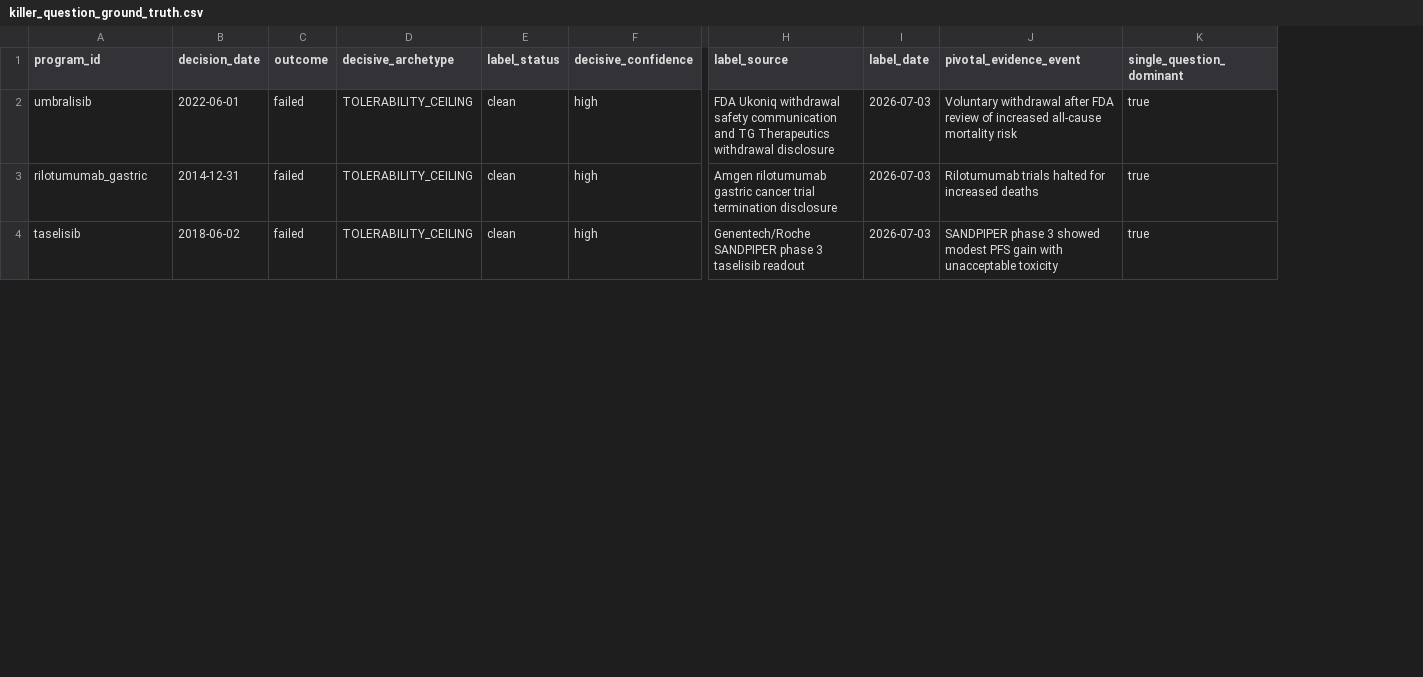
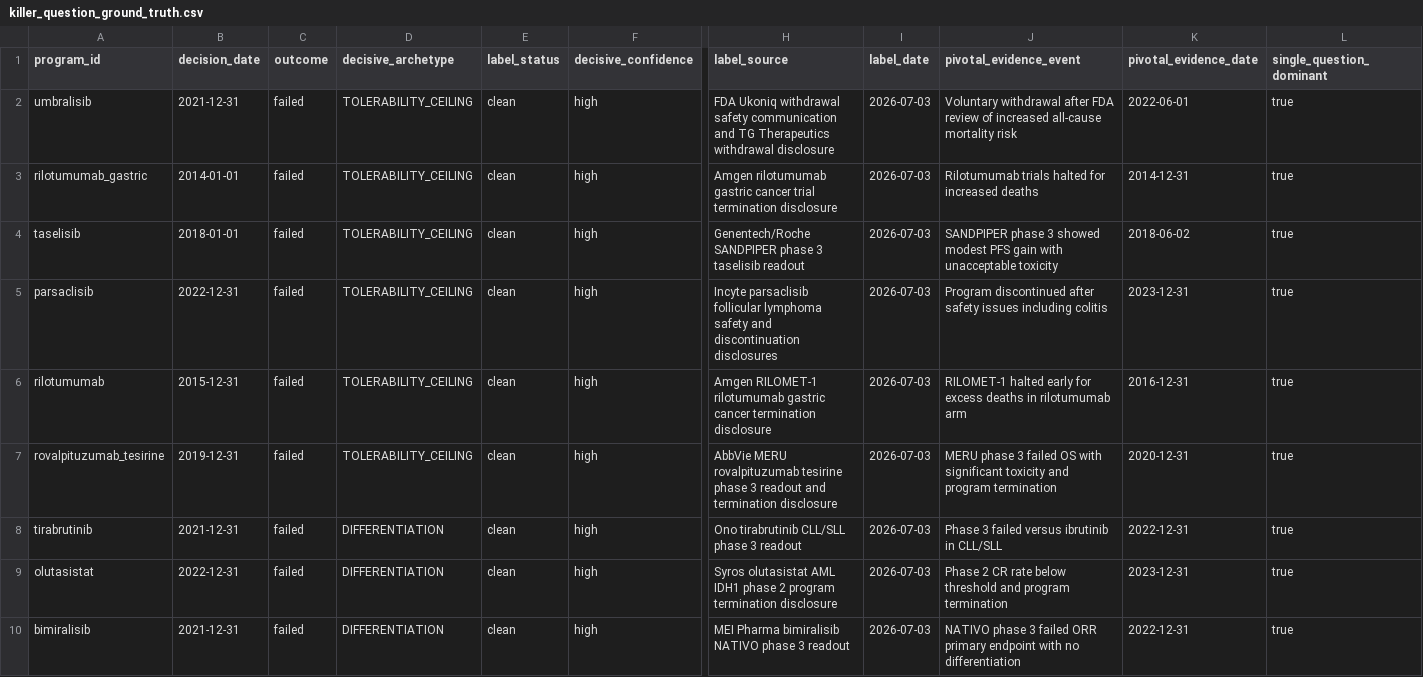
Before and after one commit to djbm10/Biotech-Asset-Valuation-Engine, a CSV file: research/data/killer_question_ground_truth.csv, drawn as a sheet; only a part is shown, gaps mark what is left out; rows hold the shown columns only; the diff covers the shown part only; the diff names each change by its address in the sheet, - before the commit and + after, or states it on an @@ line.

```diff
--- a/research/data/killer_question_ground_truth.csv
+++ b/research/data/killer_question_ground_truth.csv
+column K (pivotal_evidence_date), rows 2-4: 2022-06-01 | 2014-12-31 | 2018-06-02
-B2 (decision_date): 2022-06-01
+B2 (decision_date): 2021-12-31
-B3 (decision_date): 2014-12-31
+B3 (decision_date): 2014-01-01
-B4 (decision_date): 2018-06-02
+B4 (decision_date): 2018-01-01
+row 5: parsaclisib | 2022-12-31 | failed | TOLERABILITY_CEILING | clean | high | Incyte parsaclisib follicular lymphoma safety and discontinuation disclosures | 2026-07-03 | Program discontinued after safety issues including colitis | 2023-12-31 | true
+row 6: rilotumumab | 2015-12-31 | failed | TOLERABILITY_CEILING | clean | high | Amgen RILOMET-1 rilotumumab gastric cancer termination disclosure | 2026-07-03 | RILOMET-1 halted early for excess deaths in rilotumumab arm | 2016-12-31 | true
+row 7: rovalpituzumab_tesirine | 2019-12-31 | failed | TOLERABILITY_CEILING | clean | high | AbbVie MERU rovalpituzumab tesirine phase 3 readout and termination disclosure | 2026-07-03 | MERU phase 3 failed OS with significant toxicity and program termination | 2020-12-31 | true
+row 8: tirabrutinib | 2021-12-31 | failed | DIFFERENTIATION | clean | high | Ono tirabrutinib CLL/SLL phase 3 readout | 2026-07-03 | Phase 3 failed versus ibrutinib in CLL/SLL | 2022-12-31 | true
+row 9: olutasistat | 2022-12-31 | failed | DIFFERENTIATION | clean | high | Syros olutasistat AML IDH1 phase 2 program termination disclosure | 2026-07-03 | Phase 2 CR rate below threshold and program termination | 2023-12-31 | true
+row 10: bimiralisib | 2021-12-31 | failed | DIFFERENTIATION | clean | high | MEI Pharma bimiralisib NATIVO phase 3 readout | 2026-07-03 | NATIVO phase 3 failed ORR primary endpoint with no differentiation | 2022-12-31 | true
```
Also changed, not shown: 6 added rows and 3 edited cells elsewhere in this file, 2 other files.
